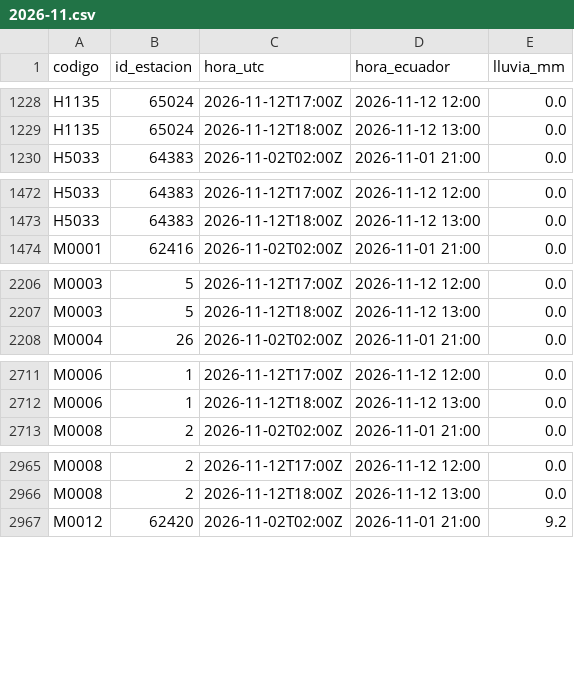
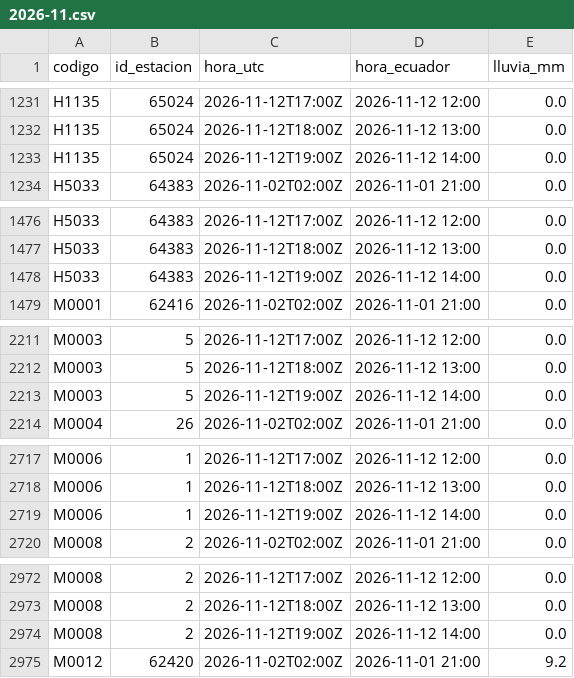
Before and after one commit to Hilary-Madelein/sati-archivo-lluvia, a CSV file: estaciones/lluvia_horaria/2026-11.csv, drawn as a sheet; only a part is shown, gaps mark what is left out; the diff covers the shown part only.

```diff
--- a/estaciones/lluvia_horaria/2026-11.csv
+++ b/estaciones/lluvia_horaria/2026-11.csv
@@ -1229,2 +1232,3 @@ H1135,65024,2026-11-12T17:00Z,2026-11-12 12:00,0.0
 H1135,65024,2026-11-12T18:00Z,2026-11-12 13:00,0.0
+H1135,65024,2026-11-12T19:00Z,2026-11-12 14:00,0.0
 H5033,64383,2026-11-02T02:00Z,2026-11-01 21:00,0.0
@@ -1473,2 +1477,3 @@ H5033,64383,2026-11-12T17:00Z,2026-11-12 12:00,0.0
 H5033,64383,2026-11-12T18:00Z,2026-11-12 13:00,0.0
+H5033,64383,2026-11-12T19:00Z,2026-11-12 14:00,0.0
 M0001,62416,2026-11-02T02:00Z,2026-11-01 21:00,0.0
@@ -2207,2 +2212,3 @@ M0003,5,2026-11-12T17:00Z,2026-11-12 12:00,0.0
 M0003,5,2026-11-12T18:00Z,2026-11-12 13:00,0.0
+M0003,5,2026-11-12T19:00Z,2026-11-12 14:00,0.0
 M0004,26,2026-11-02T02:00Z,2026-11-01 21:00,0.0
@@ -2712,2 +2718,3 @@ M0006,1,2026-11-12T17:00Z,2026-11-12 12:00,0.0
 M0006,1,2026-11-12T18:00Z,2026-11-12 13:00,0.0
+M0006,1,2026-11-12T19:00Z,2026-11-12 14:00,0.0
 M0008,2,2026-11-02T02:00Z,2026-11-01 21:00,0.0
@@ -2966,2 +2973,3 @@ M0008,2,2026-11-12T17:00Z,2026-11-12 12:00,0.0
 M0008,2,2026-11-12T18:00Z,2026-11-12 13:00,0.0
+M0008,2,2026-11-12T19:00Z,2026-11-12 14:00,0.0
 M0012,62420,2026-11-02T02:00Z,2026-11-01 21:00,9.2
```
Also changed, not shown: 32 added rows elsewhere in this file.
